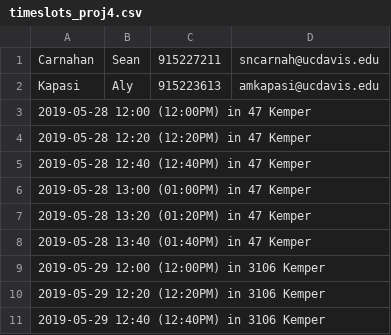
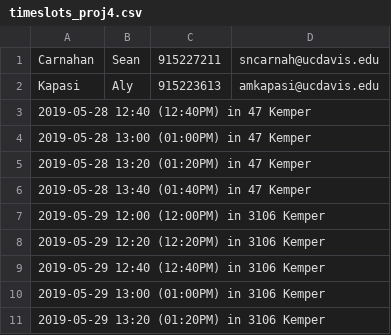
Before and after one commit to seancarnahan/XMLandCSV-converter, a CSV file: proj4/timeslots_proj4.csv, drawn as a sheet; only a part is shown; the shorter side is filled out with more unchanged rows.

```diff
--- a/proj4/timeslots_proj4.csv
+++ b/proj4/timeslots_proj4.csv
@@ -2,4 +2,2 @@ Carnahan,Sean,915227211,sncarnah@ucdavis.edu
 Kapasi,Aly,915223613,amkapasi@ucdavis.edu
-2019-05-28 12:00 (12:00PM) in 47 Kemper,,,
-2019-05-28 12:20 (12:20PM) in 47 Kemper,,,
 2019-05-28 12:40 (12:40PM) in 47 Kemper,,,
```
Also changed, not shown: 13 other files.
